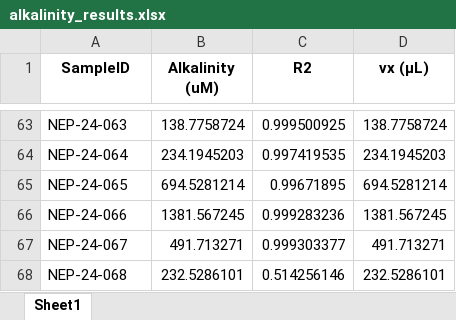
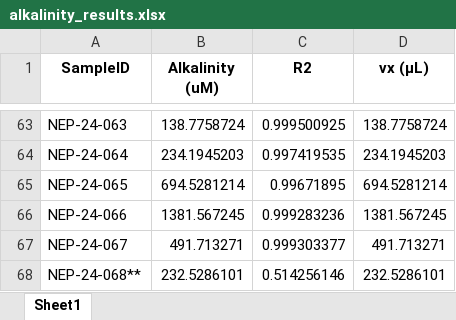
Before and after one commit to iskiros/Nepal, an Excel workbook: data/processed/alkalinity_results.xlsx, sheet Sheet1, drawn as a sheet; only a part is shown, gaps mark what is left out; values as stored, in another font and other column widths than the file's, no borders; the diff names each change by its address in the sheet, - before the commit and + after, or states it on an @@ line.

```diff
--- a/data/processed/alkalinity_results.xlsx (sheet Sheet1)
+++ b/data/processed/alkalinity_results.xlsx (sheet Sheet1)
-A68 (SampleID): NEP-24-068
+A68 (SampleID): NEP-24-068**
```
Also changed, not shown: 18 other files.
